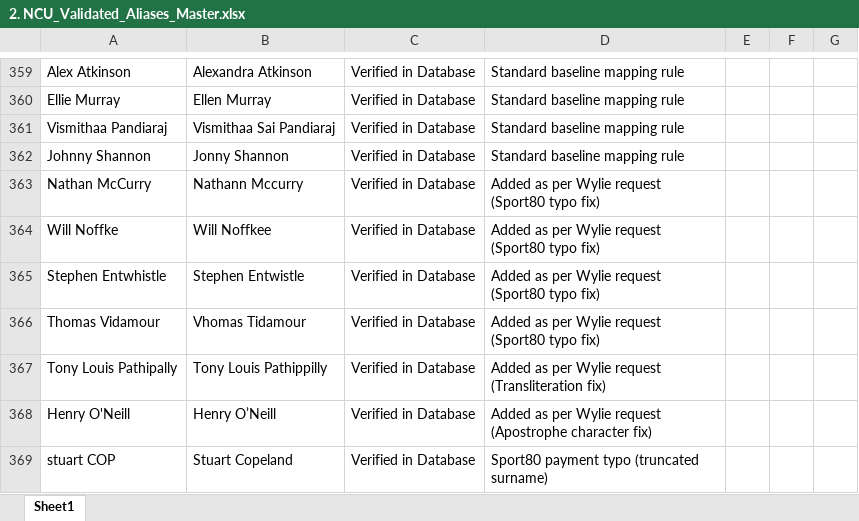
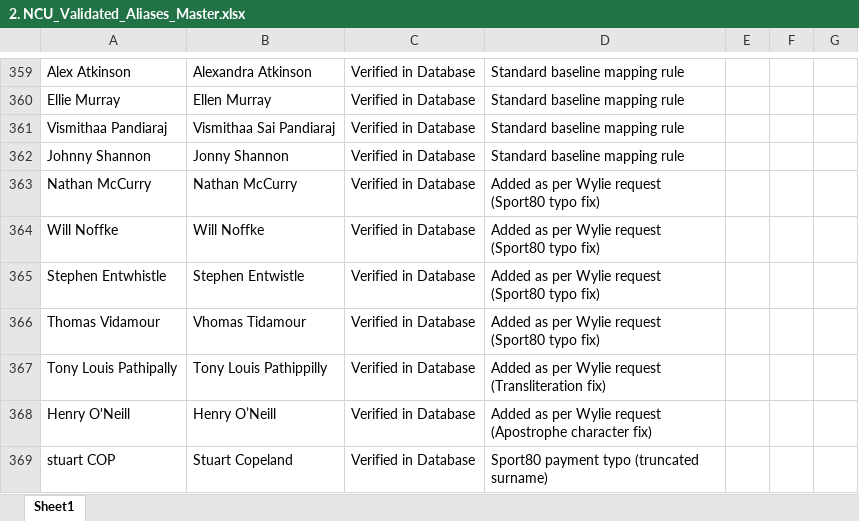
Before and after one commit to wyliemckinty/NCU-Cricket-Stats, an Excel workbook: 2. NCU_Validated_Aliases_Master.xlsx, sheet Sheet1, drawn as a sheet; only a part is shown, gaps mark what is left out; values as stored, in another font and other column widths than the file's, no borders; the diff names each change by its address in the sheet, - before the commit and + after, or states it on an @@ line.

```diff
--- a/2. NCU_Validated_Aliases_Master.xlsx (sheet Sheet1)
+++ b/2. NCU_Validated_Aliases_Master.xlsx (sheet Sheet1)
-B363: Nathann Mccurry
+B363: Nathan McCurry
-B364: Will Noffkee
+B364: Will Noffke
```
Also changed, not shown: 3 other files.
